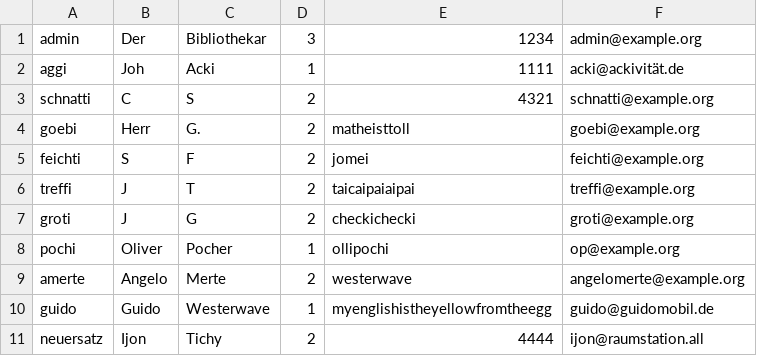
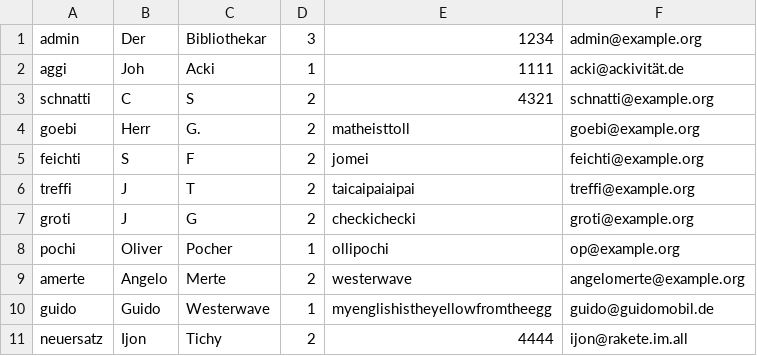
Before and after one commit to WWI12a-SE/Bibliothekenverwaltung, a CSV file: data/users.csv, drawn as a sheet.

```diff
--- a/data/users.csv
+++ b/data/users.csv
@@ -10,2 +10,2 @@
 "guido";"Guido";"Westerwave";"1";"myenglishistheyellowfromtheegg";"guido@guidomobil.de"
-"neuersatz";"Ijon";"Tichy";"2";"4444";"ijon@raumstation.all"
+"neuersatz";"Ijon";"Tichy";"2";"4444";"ijon@rakete.im.all"
```
Also changed, not shown: data/stock.csv, 8 other files.
